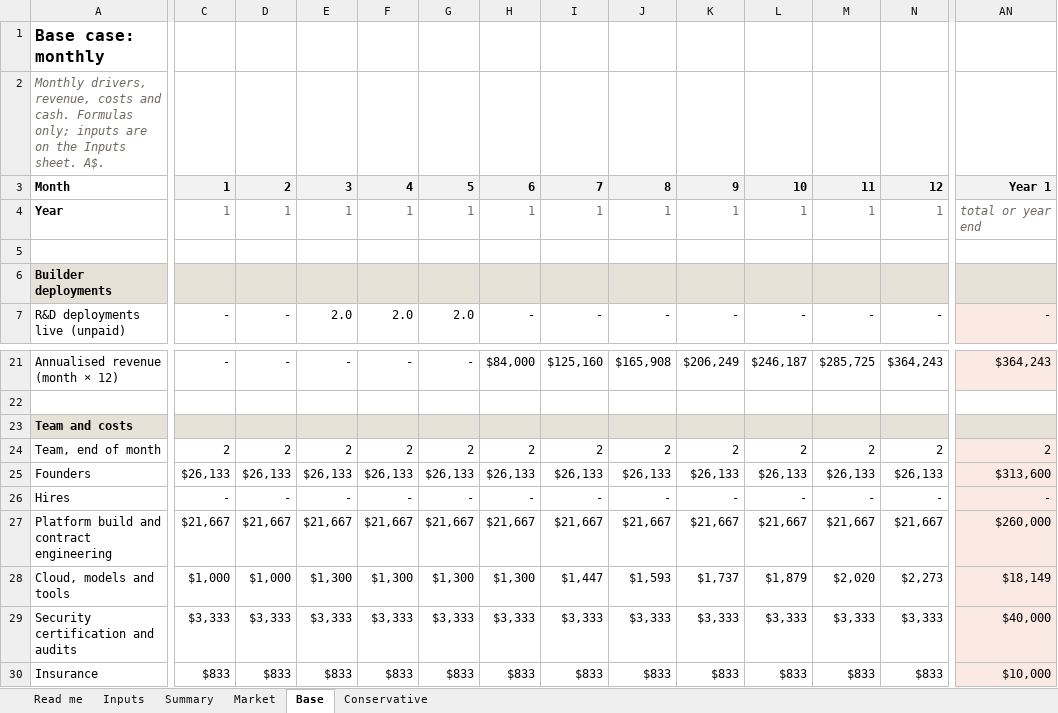
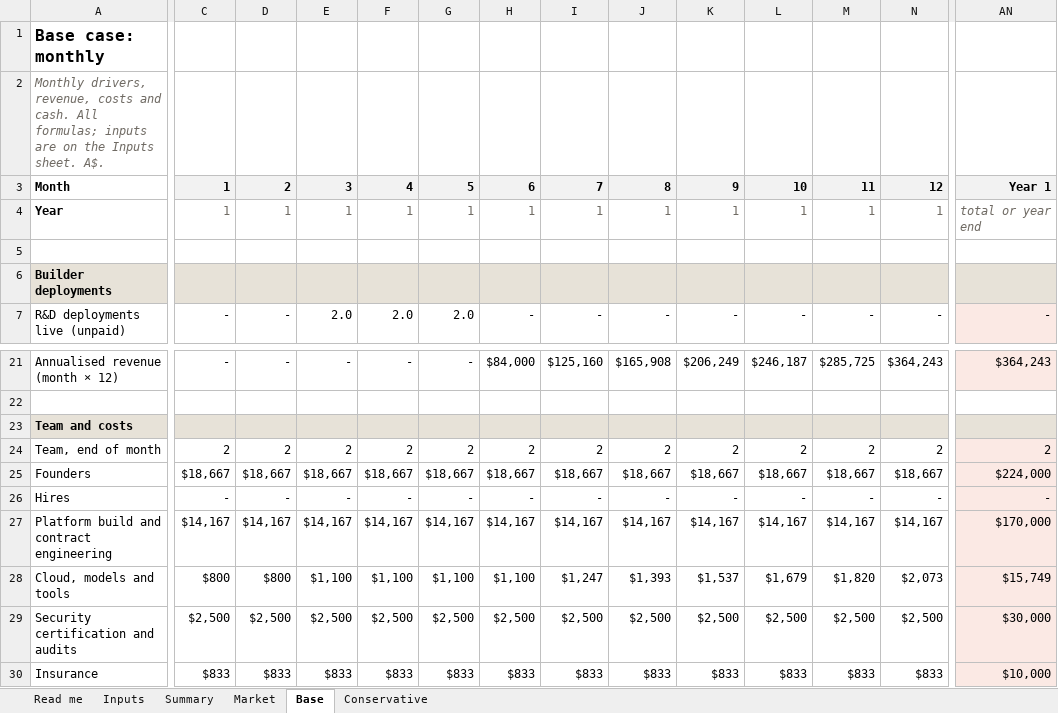
Before and after one commit to IRISPROJECTINTELLIGENCE/IRIS-DECK, an Excel workbook: financial-model/IRIS_model_36m.xlsx, sheet Base, drawn as a sheet; only a part is shown, gaps mark what is left out; values as stored, in another font and other column widths than the file's, no borders; removed rows and columns are numbered as before the commit, all else as after; rows hold the shown columns only; the diff covers the shown part only; the diff names each change by its address in the sheet, - before the commit and + after, or states it on an @@ line.

```diff
--- a/financial-model/IRIS_model_36m.xlsx (sheet Base)
+++ b/financial-model/IRIS_model_36m.xlsx (sheet Base)
-A2: …and cash. Formulas only; inputs are…
+A2: …and cash. All formulas; inputs are…
-row 25: Founders | $26,133 | $26,133 | $26,133 | $26,133 | $26,133 | $26,133 | $26,133 | $26,133 | $26,133 | $26,133 | $26,133 | $26,133 | $313,600
+row 25: Founders | $18,667 | $18,667 | $18,667 | $18,667 | $18,667 | $18,667 | $18,667 | $18,667 | $18,667 | $18,667 | $18,667 | $18,667 | $224,000
-C27: $21,667
+C27: $14,167
-D27: $21,667
+D27: $14,167
-E27: $21,667
+E27: $14,167
-F27: $21,667
+F27: $14,167
-G27: $21,667
+G27: $14,167
-H27: $21,667
+H27: $14,167
-I27: $21,667
+I27: $14,167
-J27: $21,667
+J27: $14,167
-K27: $21,667
+K27: $14,167
-L27: $21,667
+L27: $14,167
-M27: $21,667
+M27: $14,167
-N27: $21,667
+N27: $14,167
-AN27: $260,000
+AN27: $170,000
-row 28: Cloud, models and tools | $1,000 | $1,000 | $1,300 | $1,300 | $1,300 | $1,300 | $1,447 | $1,593 | $1,737 | $1,879 | $2,020 | $2,273 | $18,149
+row 28: Cloud, models and tools | $800 | $800 | $1,100 | $1,100 | $1,100 | $1,100 | $1,247 | $1,393 | $1,537 | $1,679 | $1,820 | $2,073 | $15,749
-C29: $3,333
+C29: $2,500
-D29: $3,333
+D29: $2,500
-E29: $3,333
+E29: $2,500
-F29: $3,333
+F29: $2,500
-G29: $3,333
+G29: $2,500
-H29: $3,333
+H29: $2,500
-I29: $3,333
+I29: $2,500
-J29: $3,333
+J29: $2,500
-K29: $3,333
+K29: $2,500
-L29: $3,333
+L29: $2,500
-M29: $3,333
+M29: $2,500
-N29: $3,333
+N29: $2,500
-AN29: $40,000
+AN29: $30,000
```
Also changed, not shown: 5 added rows, 5 removed rows and 28 edited cells elsewhere in this sheet, sheet Conservative, sheet Summary, sheet Inputs, sheet Market, sheet Read me, 30 other files.
